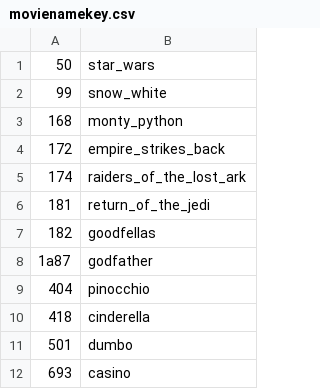
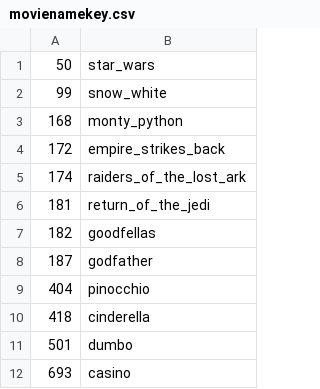
Before and after one commit to evanhiroshige/Movie-Recommendations, a CSV file: movienamekey.csv, drawn as a sheet.

```diff
--- a/movienamekey.csv
+++ b/movienamekey.csv
@@ -7,3 +7,3 @@
 182,goodfellas
-1a87,godfather
+187,godfather
 404,pinocchio
```
Also changed, not shown: 1 other file.
